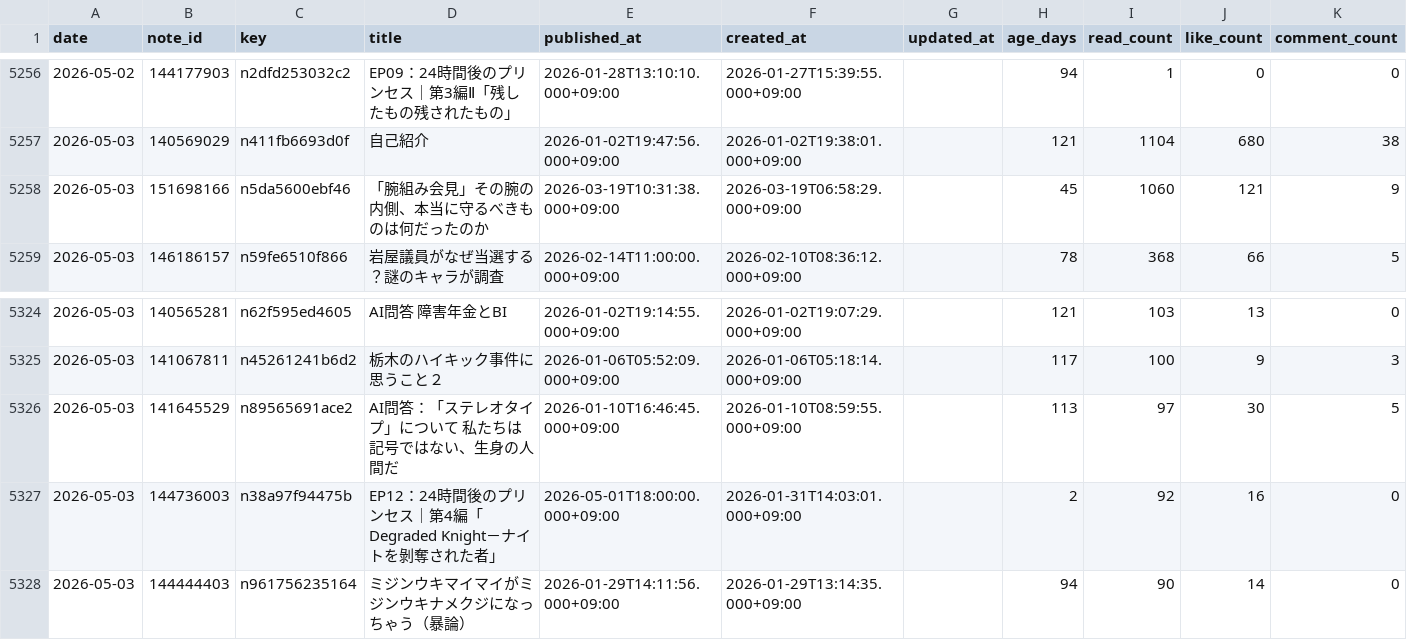
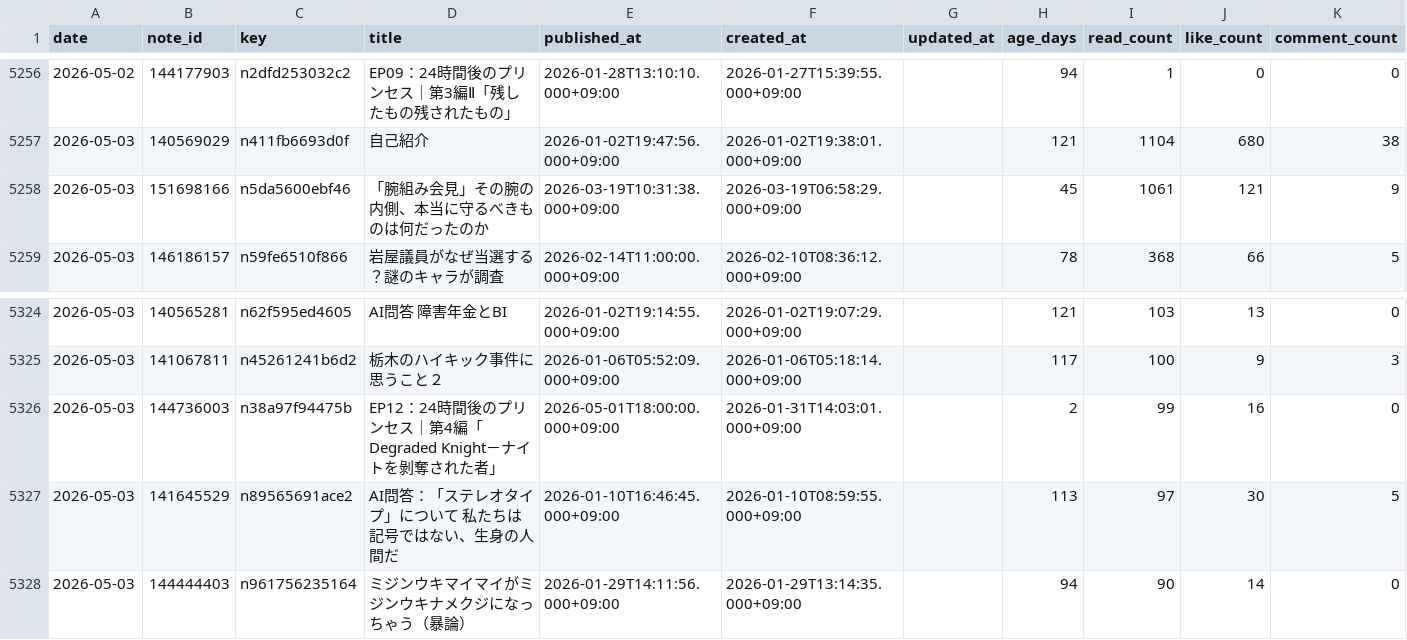
Before and after one commit to ganden0807-collab/note-stats-tracker, a CSV file: data/articles.csv, drawn as a sheet; only a part is shown, gaps mark what is left out.

```diff
--- a/data/articles.csv
+++ b/data/articles.csv
@@ -5257,3 +5257,3 @@ date,note_id,key,title,published_at,created_at,updated_at,age_days,read_count,li
 2026-05-03,140569029,n411fb6693d0f,自己紹介,2026-01-02T19:47:56.000+09:00,2026-01-02T19:38:01.000+09:00,,121,1104,680,38
-2026-05-03,151698166,n5da5600ebf46,「腕組み会見」その腕の内側、本当に守るべきものは何だったのか,2026-03-19T10:31:38.000+09:00,2026-03-19T06:58:29.000+09:00,,45,1060,121,9
+2026-05-03,151698166,n5da5600ebf46,「腕組み会見」その腕の内側、本当に守るべきものは何だったのか,2026-03-19T10:31:38.000+09:00,2026-03-19T06:58:29.000+09:00,,45,1061,121,9
 2026-05-03,146186157,n59fe6510f866,岩屋議員がなぜ当選する？謎のキャラが調査,2026-02-14T11:00:00.000+09:00,2026-02-10T08:36:12.000+09:00,,78,368,66,5
@@ -5325,4 +5325,4 @@ date,note_id,key,title,published_at,created_at,updated_at,age_days,read_count,li
 2026-05-03,141067811,n45261241b6d2,栃木のハイキック事件に思うこと２,2026-01-06T05:52:09.000+09:00,2026-01-06T05:18:14.000+09:00,,117,100,9,3
+2026-05-03,144736003,n38a97f94475b,EP12：24時間後のプリンセス｜第4編「Degraded Knight－ナイトを剝奪された者」,2026-05-01T18:00:00.000+09:00,2026-01-31T14:03:01.000+09:00,,2,99,16,0
 2026-05-03,141645529,n89565691ace2,AI問答：「ステレオタイプ」について　私たちは記号ではない、生身の人間だ,2026-01-10T16:46:45.000+09:00,2026-01-10T08:59:55.000+09:00,,113,97,30,5
-2026-05-03,144736003,n38a97f94475b,EP12：24時間後のプリンセス｜第4編「Degraded Knight－ナイトを剝奪された者」,2026-05-01T18:00:00.000+09:00,2026-01-31T14:03:01.000+09:00,,2,92,16,0
 2026-05-03,144444403,n961756235164,ミジンウキマイマイがミジンウキナメクジになっちゃう（暴論）,2026-01-29T14:11:56.000+09:00,2026-01-29T13:14:35.000+09:00,,94,90,14,0
```
Also changed, not shown: data/asset_articles.csv, data/daily_summary.csv, 2 other files.
